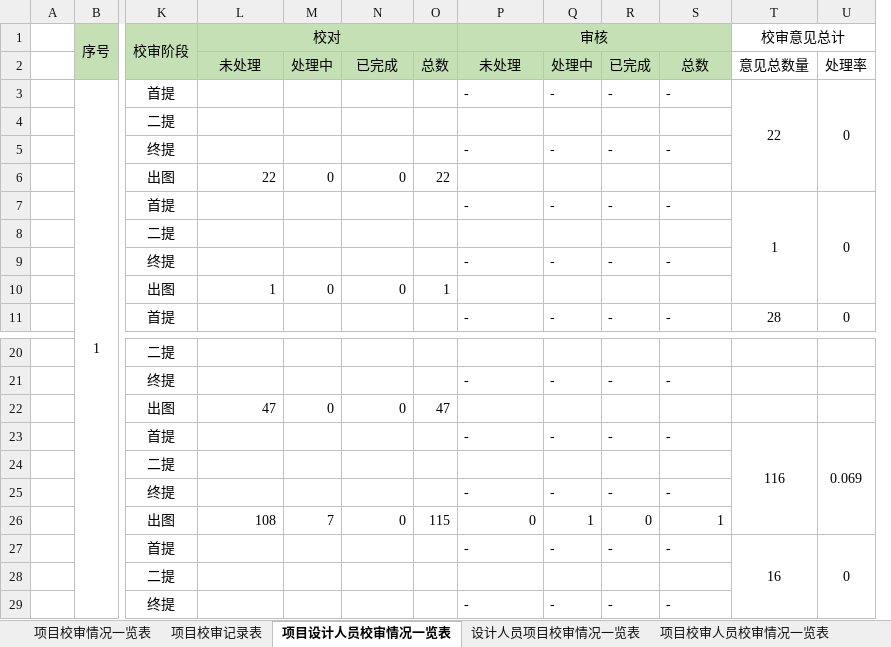
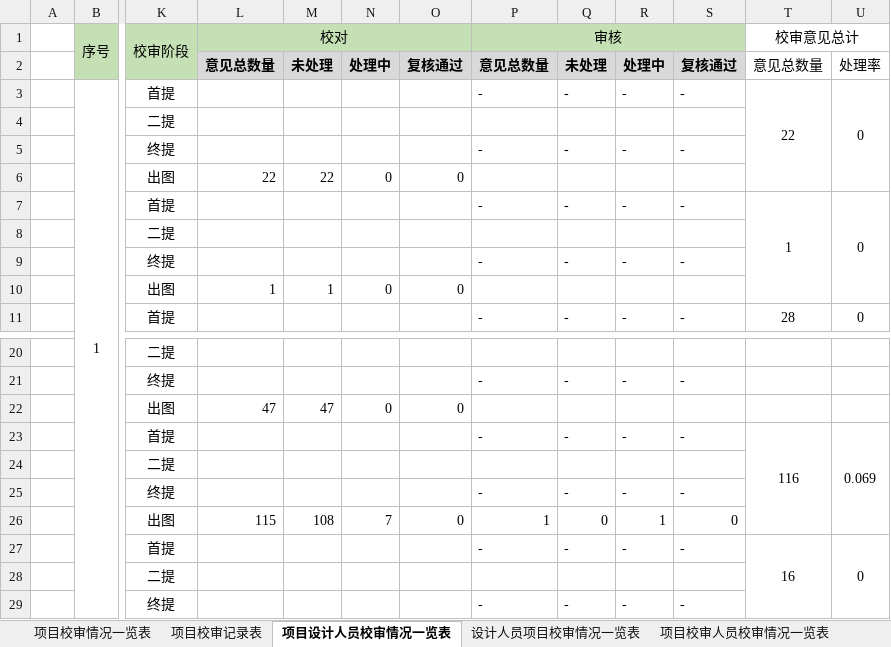
Before and after one commit to qfcwell/qfcflaskplayground, an Excel workbook: static/质量管控表单.xlsx, sheet 项目设计人员校审情况一览表, drawn as a sheet; only a part is shown, gaps mark what is left out; values as stored, in another font and other column widths than the file's, no borders; removed rows and columns are numbered as before the commit, all else as after; rows hold the shown columns only; the diff names each change by its address in the sheet, - before the commit and + after, or states it on an @@ line.

```diff
--- a/static/质量管控表单.xlsx (sheet 项目设计人员校审情况一览表)
+++ b/static/质量管控表单.xlsx (sheet 项目设计人员校审情况一览表)
+column M, rows 6-10: 22 |  |  |  | 1; row 22: 47
-column O, rows 6-10: 22 |  |  |  | 1; row 22: 47
-row 2:  |  |  | 未处理 | 处理中 | 已完成 | 总数 | 未处理 | 处理中 | 已完成 | 总数 | 意见总数量 | 处理率
+row 2:  |  |  | 意见总数量 | 未处理 | 处理中 | 复核通过 | 意见总数量 | 未处理 | 处理中 | 复核通过 | 意见总数量 | 处理率
-row 26:  |  | 出图 | 108 | 7 | 0 | 115 | 0 | 1 | 0 | 1
+row 26:  |  | 出图 | 115 | 108 | 7 | 0 | 1 | 0 | 1 | 0
```
Also changed, not shown: sheet 设计人员项目校审情况一览表, sheet 校审人员项目校审情况一览表, sheet 项目校审人员校审情况一览表, sheet 项目校审情况一览表, static/质量管控表单 - 副本.xlsx, 3 other files.
